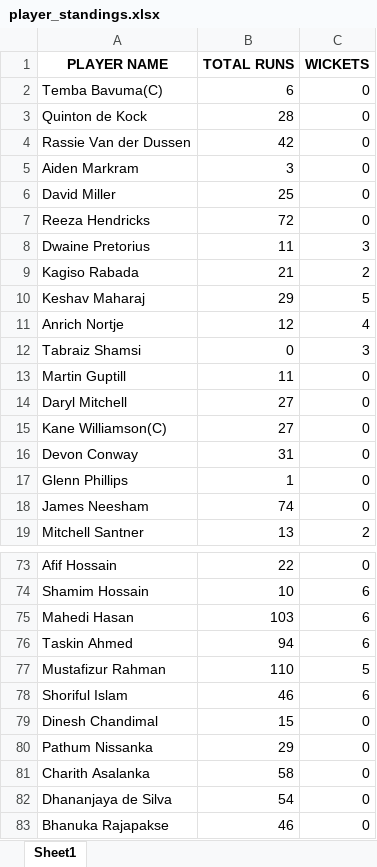
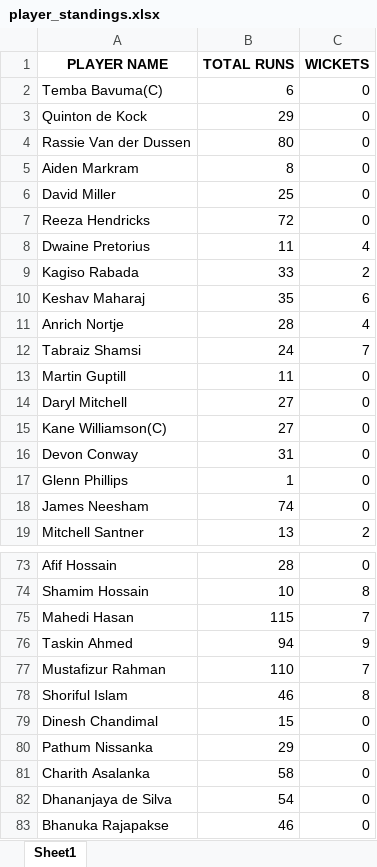
Before and after one commit to Nadun999/cricketMatchSimulator_javafx, an Excel workbook: src/PlayerStanding/player_standings.xlsx, sheet Sheet1, drawn as a sheet; only a part is shown, gaps mark what is left out; values as stored, in another font and other column widths than the file's, no borders; the diff covers the shown part only; the diff names each change by its address in the sheet, - before the commit and + after, or states it on an @@ line.

```diff
--- a/src/PlayerStanding/player_standings.xlsx (sheet Sheet1)
+++ b/src/PlayerStanding/player_standings.xlsx (sheet Sheet1)
-B3 (TOTAL RUNS): 28
+B3 (TOTAL RUNS): 29
-B4 (TOTAL RUNS): 42
+B4 (TOTAL RUNS): 80
-B5 (TOTAL RUNS): 3
+B5 (TOTAL RUNS): 8
-C8 (WICKETS): 3
+C8 (WICKETS): 4
-B9 (TOTAL RUNS): 21
+B9 (TOTAL RUNS): 33
-B10 (TOTAL RUNS): 29
+B10 (TOTAL RUNS): 35
-C10 (WICKETS): 5
+C10 (WICKETS): 6
-B11 (TOTAL RUNS): 12
+B11 (TOTAL RUNS): 28
-B12 (TOTAL RUNS): 0
+B12 (TOTAL RUNS): 24
-C12 (WICKETS): 3
+C12 (WICKETS): 7
-B73 (TOTAL RUNS): 22
+B73 (TOTAL RUNS): 28
-C74 (WICKETS): 6
+C74 (WICKETS): 8
-B75 (TOTAL RUNS): 103
+B75 (TOTAL RUNS): 115
-C75 (WICKETS): 6
+C75 (WICKETS): 7
-C76 (WICKETS): 6
+C76 (WICKETS): 9
-C77 (WICKETS): 5
+C77 (WICKETS): 7
-C78 (WICKETS): 6
+C78 (WICKETS): 8
```
Also changed, not shown: 24 edited cells elsewhere in this sheet, src/PointsTable/points_table.xlsx, 11 other files.
